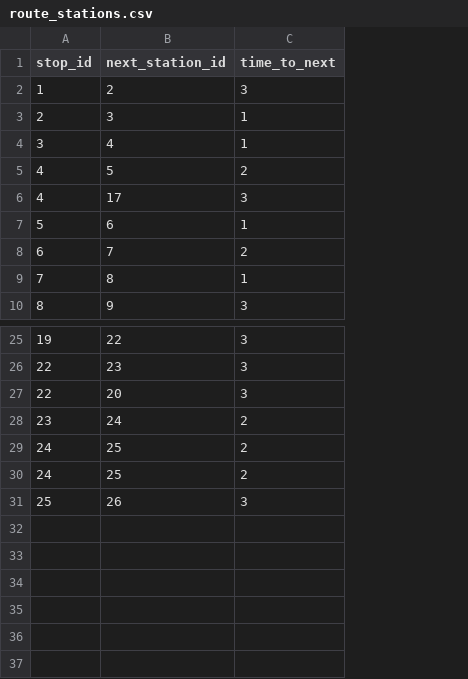
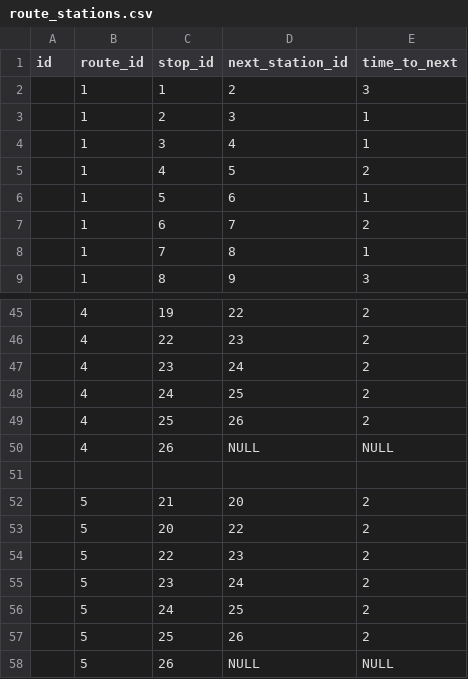
Before and after one commit to mlc1503/metro_soria-react, a CSV file: assets/db/route_stations.csv, drawn as a sheet; only a part is shown, gaps mark what is left out; removed rows and columns are numbered as before the commit, all else as after; the diff covers the shown part only; the diff names each change by its address in the sheet, - before the commit and + after, or states it on an @@ line.

```diff
--- a/assets/db/route_stations.csv
+++ b/assets/db/route_stations.csv
+column A (id), empty
+column B (route_id), rows 2-9: all 1; rows 45-48: all 4; rows 56-57: 5 | 5
-row 6: 4 | 17 | 3
-E45:E46 (time_to_next): 3
+E45:E46 (time_to_next): 2
-row 27: 22 | 20 | 3
+row 49:  | 4 | 25 | 26 | 2
+row 50:  | 4 | 26 | NULL | NULL
+row 51: (empty)
+row 52:  | 5 | 21 | 20 | 2
+row 53:  | 5 | 20 | 22 | 2
+row 54:  | 5 | 22 | 23 | 2
+row 55:  | 5 | 23 | 24 | 2
-E57 (time_to_next): 3
+E57 (time_to_next): 2
+row 58:  | 5 | 26 | NULL | NULL
```
Also changed, not shown: 21 added rows and 8 edited cells elsewhere in this file, assets/db/stations.csv, 2 other files.
